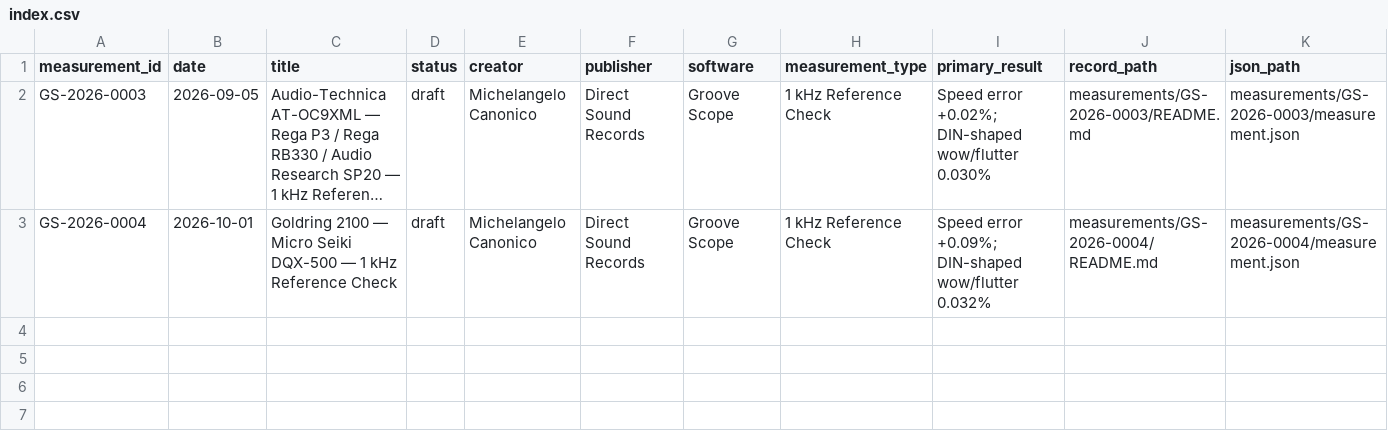
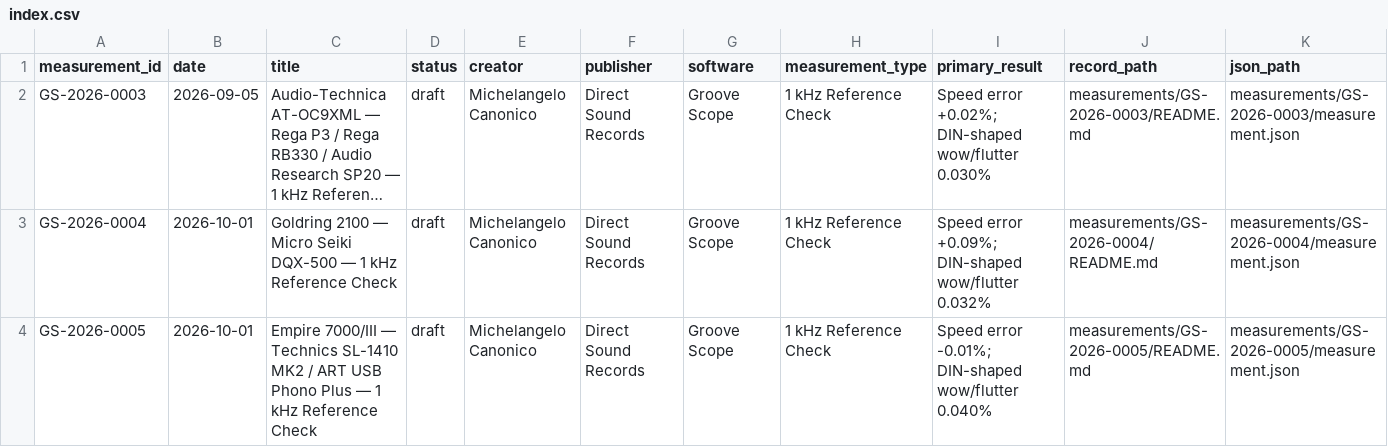
Before and after one commit to directsoundrecords/groove-scope-measurements, a CSV file: data/index.csv, drawn as a sheet; only a part is shown; long unchanged cells end in …; rows hold the shown columns only; the diff names each change by its address in the sheet, - before the commit and + after, or states it on an @@ line.

Commit message:
Publish GS-2026-0005 Technics and Empire measurement with pending fingerprints

```diff
--- a/data/index.csv
+++ b/data/index.csv
+row 4: GS-2026-0005 | 2026-10-01 | Empire 7000/III — Technics SL-1410 MK2 / ART USB Phono Plus — 1 kHz Reference Check | draft | Michelangelo Canonico | Direct Sound Records | Groove Scope | 1 kHz Reference Check | Speed error -0.01%; DIN-shaped wow/flutter 0.040% | measurements/GS-2026-0005/README.md | measurements/GS-2026-0005/measurement.json
```
Also changed, not shown: 13 other files.
